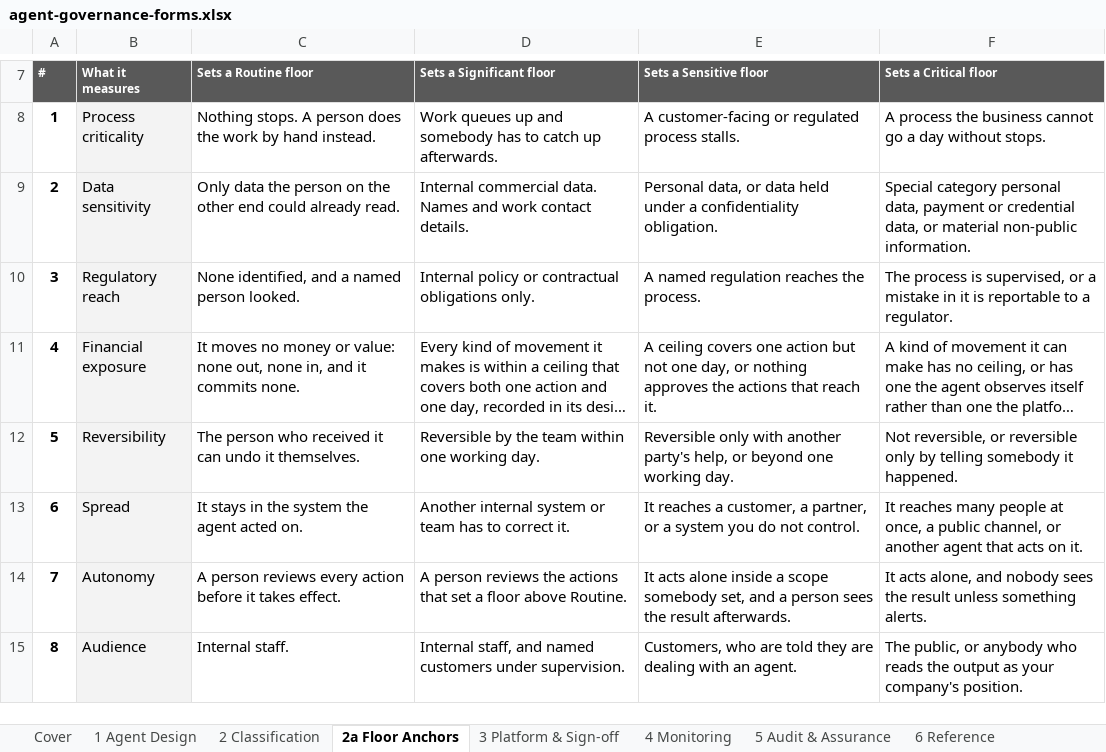
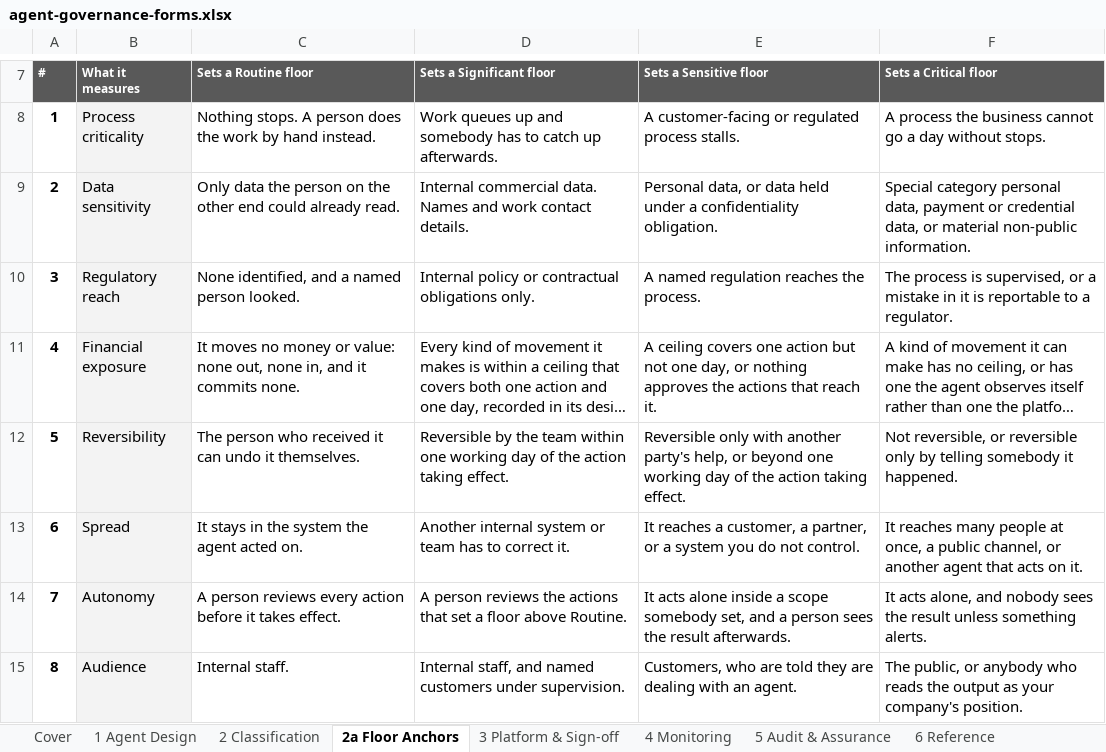
Before and after one commit to machalliance/wg-agent-adoption-operations, an Excel workbook: deliverables/agent-governance-assurance-framework/artifacts/agent-governance-forms.xlsx, sheet 2a Floor Anchors, drawn as a sheet; only a part is shown, gaps mark what is left out; long unchanged cells end in …; values as stored, in another font and other column widths than the file's, no borders; the diff names each change by its address in the sheet, - before the commit and + after, or states it on an @@ line.

```diff
--- a/deliverables/agent-governance-assurance-framework/artifacts/agent-governance-forms.xlsx (sheet 2a Floor Anchors)
+++ b/deliverables/agent-governance-assurance-framework/artifacts/agent-governance-forms.xlsx (sheet 2a Floor Anchors)
-D12 (Sets a Significant floor): …one working day.
+D12 (Sets a Significant floor): …one working day of the action taking effect.
-E12 (Sets a Sensitive floor): …one working day.
+E12 (Sets a Sensitive floor): …one working day of the action taking effect.
```
Also changed, not shown: sheet 2 Classification, sheet 4 Monitoring, sheet 5 Audit & Assurance, 6 other files.
